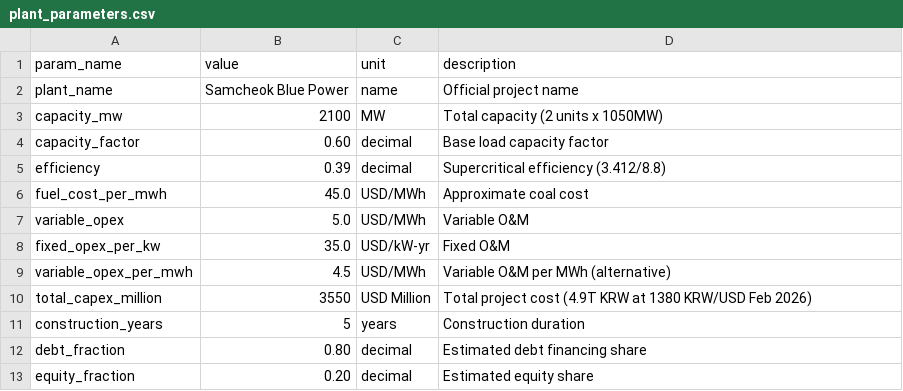
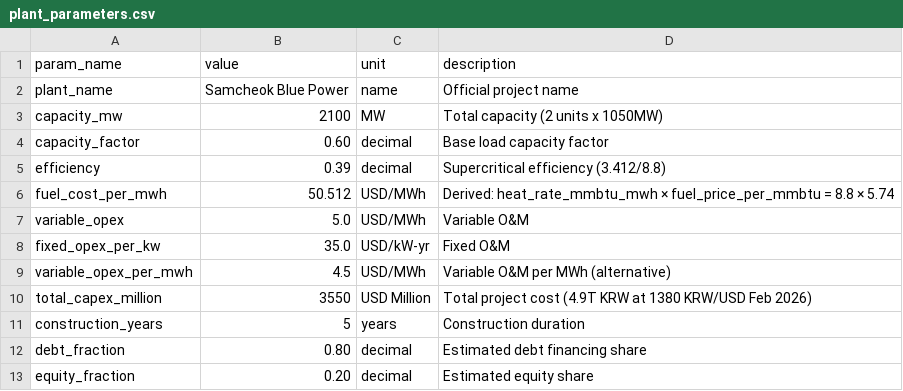
Before and after one commit to PLANiT-Institute/climate_risk_premium, a CSV file: data/plant/plant_parameters.csv, drawn as a sheet; only a part is shown.

```diff
--- a/data/plant/plant_parameters.csv
+++ b/data/plant/plant_parameters.csv
@@ -5,3 +5,3 @@ capacity_factor,0.60,decimal,Base load capacity factor
 efficiency,0.39,decimal,Supercritical efficiency (3.412/8.8)
-fuel_cost_per_mwh,45.0,USD/MWh,Approximate coal cost
+fuel_cost_per_mwh,50.512,USD/MWh,Derived: heat_rate_mmbtu_mwh × fuel_price_per_mmbtu = 8.8 × 5.74
 variable_opex,5.0,USD/MWh,Variable O&M
```
Also changed, not shown: data/physical/model_assumptions.csv, 3 other files.
